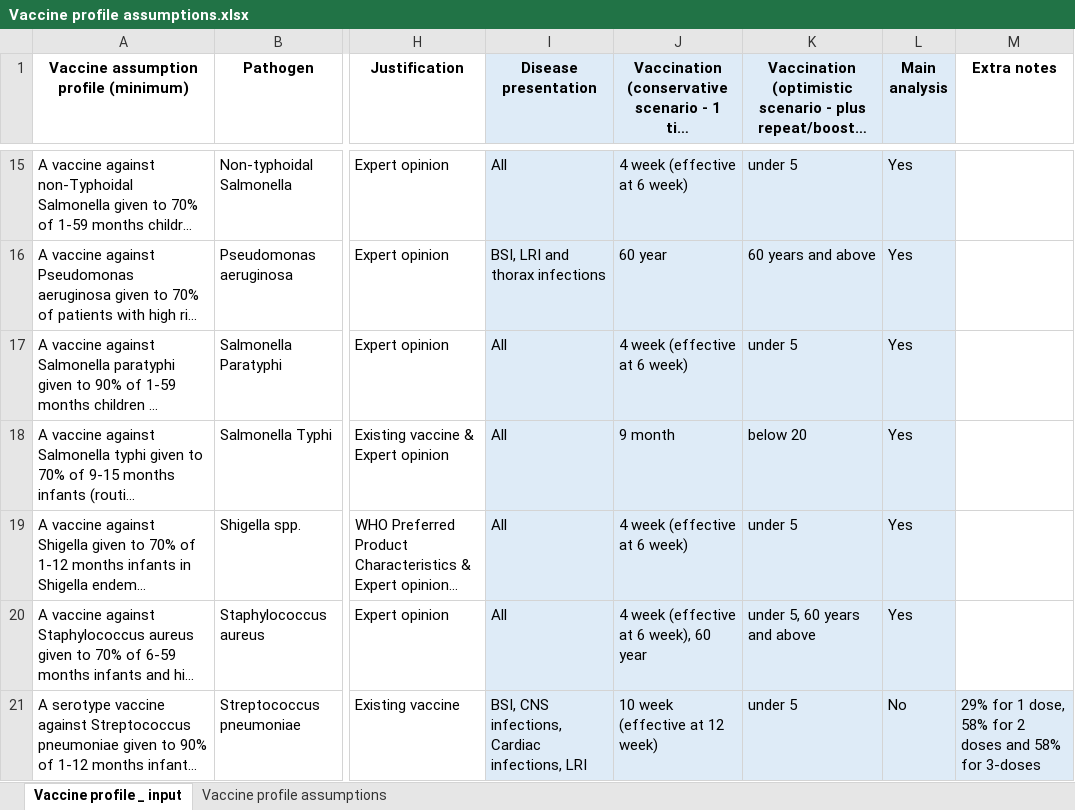
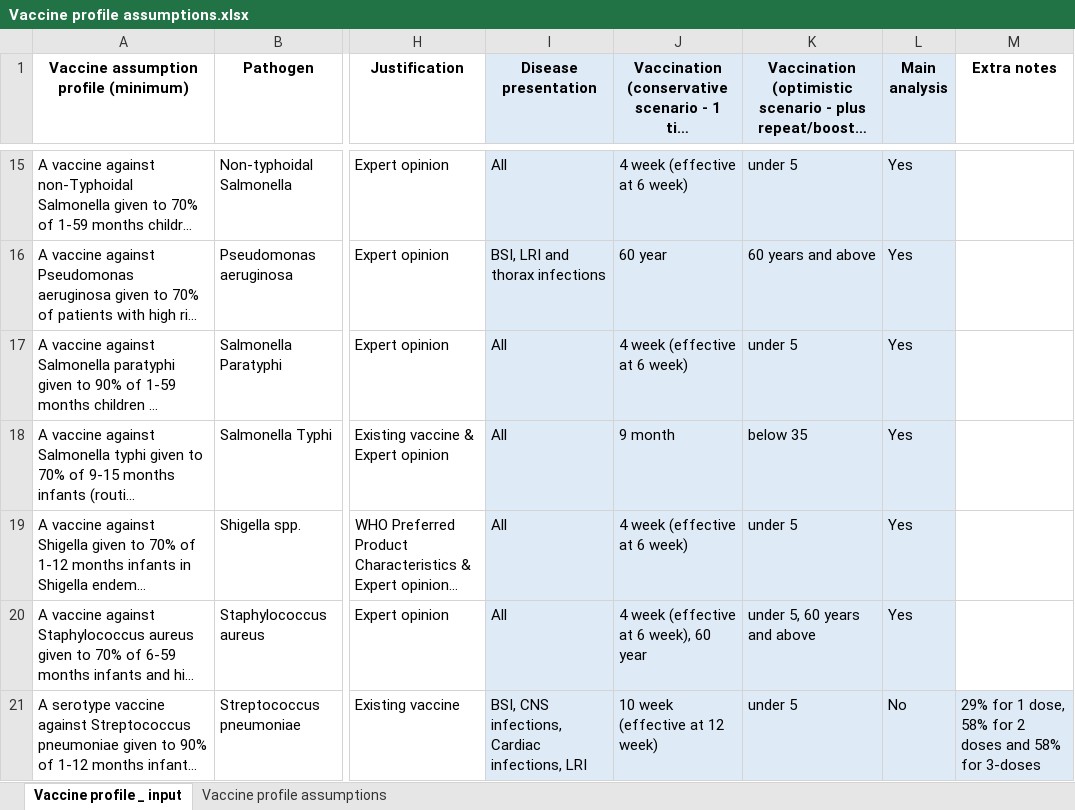
Before and after one commit to vaccine-impact/vaccine_amr, an Excel workbook: data/Vaccine profile assumptions.xlsx, sheet Vaccine profile _ input, drawn as a sheet; only a part is shown, gaps mark what is left out; long unchanged cells end in …; values as stored, in another font and other column widths than the file's, no borders; the diff names each change by its address in the sheet, - before the commit and + after, or states it on an @@ line.

Commit message:
optimistic scenario

```diff
--- a/data/Vaccine profile assumptions.xlsx (sheet Vaccine profile _ input)
+++ b/data/Vaccine profile assumptions.xlsx (sheet Vaccine profile _ input)
-K18: below 20
+K18: below 35
```
Also changed, not shown: 14 other files.
